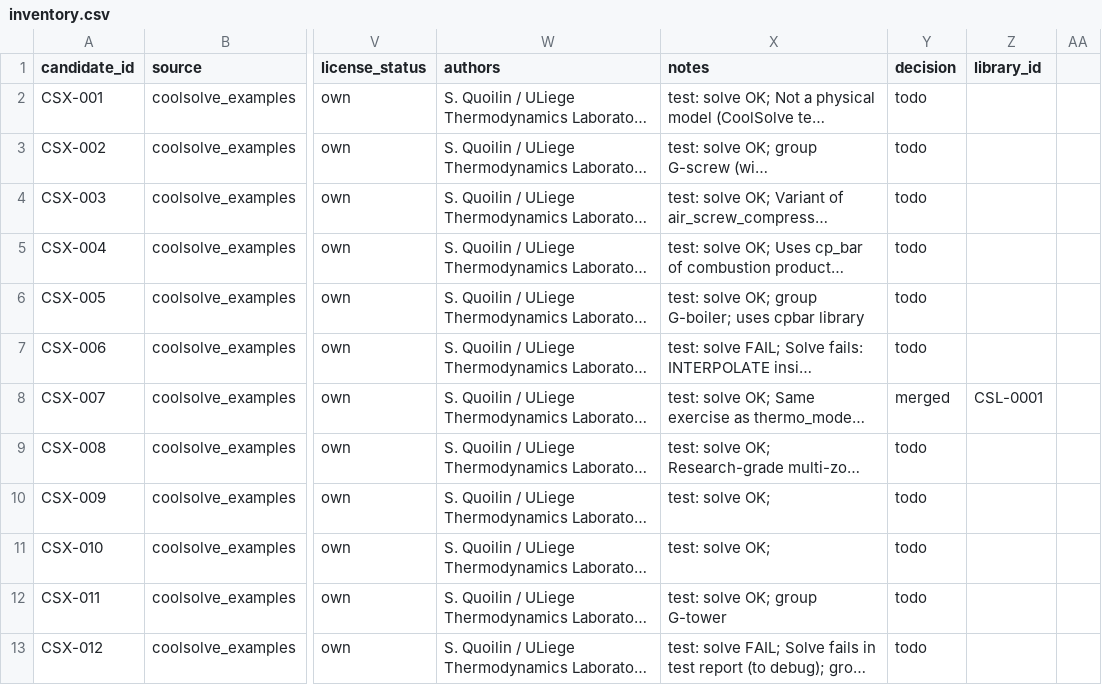
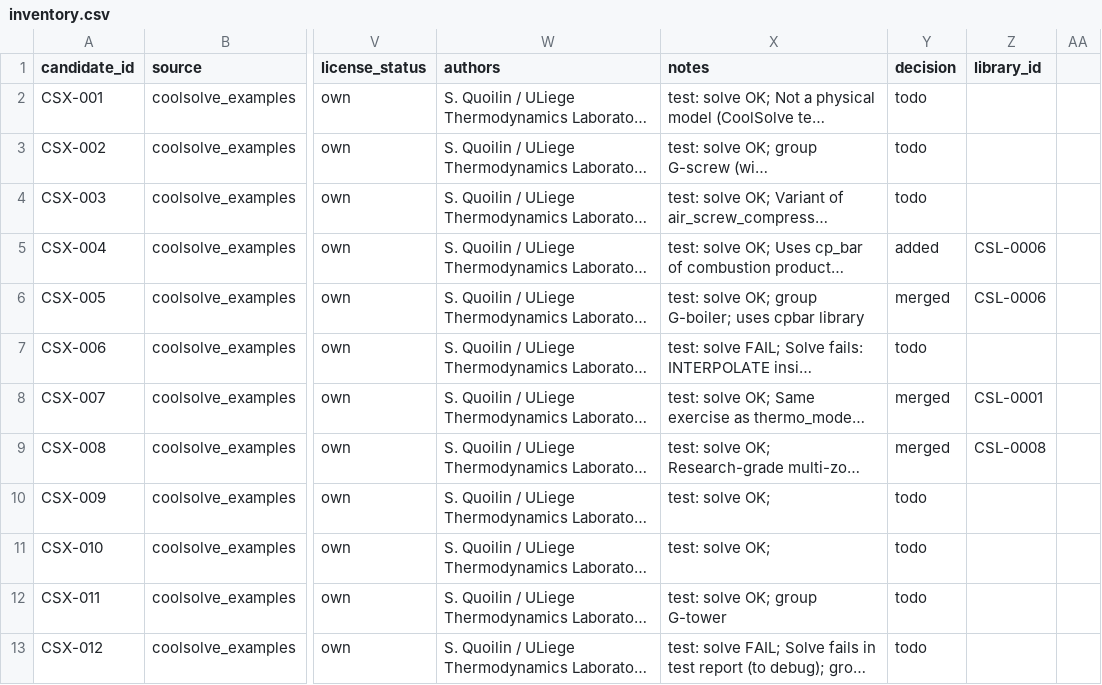
Before and after one commit to IntSusEnergySystems/CoolSolve_Library, a CSV file: sources/coolsolve_examples/inventory.csv, drawn as a sheet; only a part is shown, gaps mark what is left out; long unchanged cells end in …; the diff covers the shown part only; the diff names each change by its address in the sheet, - before the commit and + after, or states it on an @@ line.

```diff
--- a/sources/coolsolve_examples/inventory.csv
+++ b/sources/coolsolve_examples/inventory.csv
-Y5 (decision): todo
+Y5 (decision): added
-Z5:Z6 (library_id): (empty)
+Z5:Z6 (library_id): CSL-0006
-Y6 (decision): todo
+Y6 (decision): merged
-Y9 (decision): todo
+Y9 (decision): merged
-Z9 (library_id): (empty)
+Z9 (library_id): CSL-0008
```
Also changed, not shown: 12 edited cells elsewhere in this file, sources/thermo_models/inventory.csv, 57 other files.
